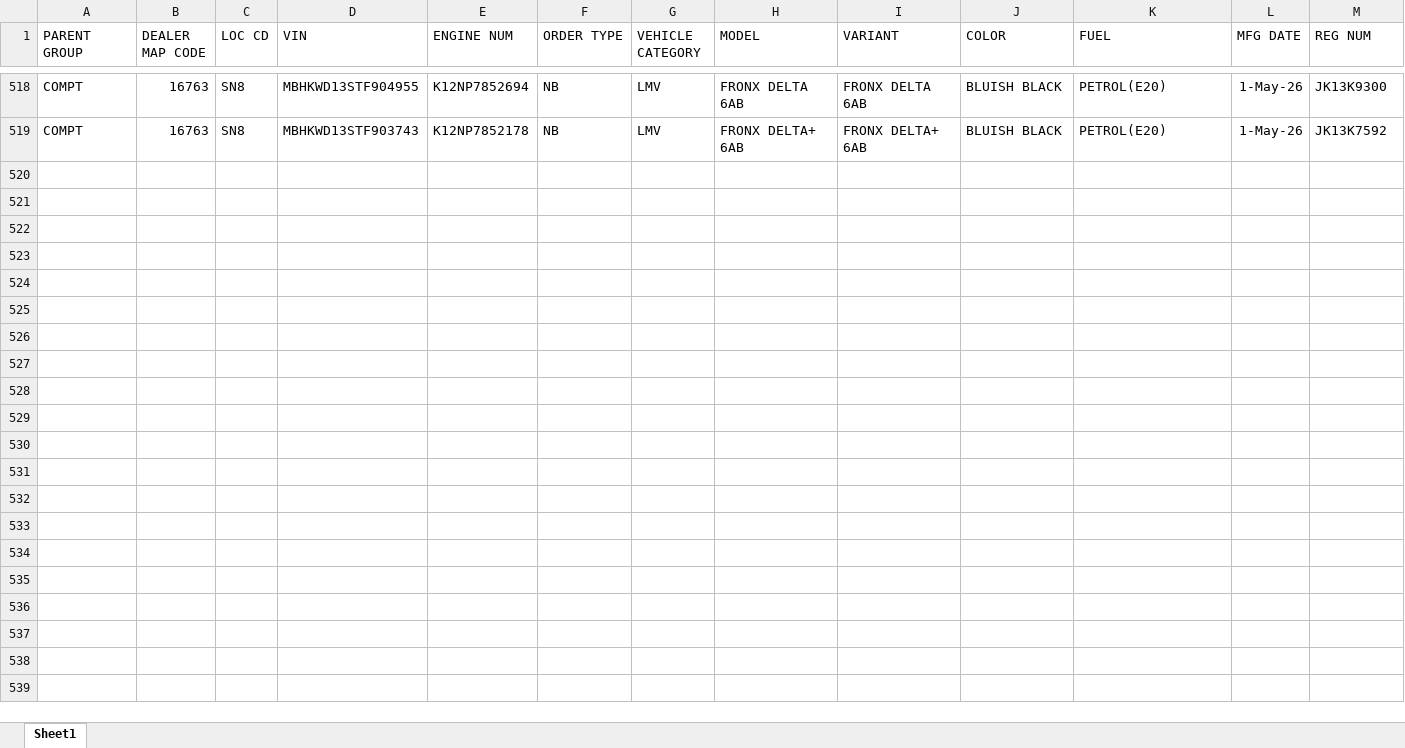
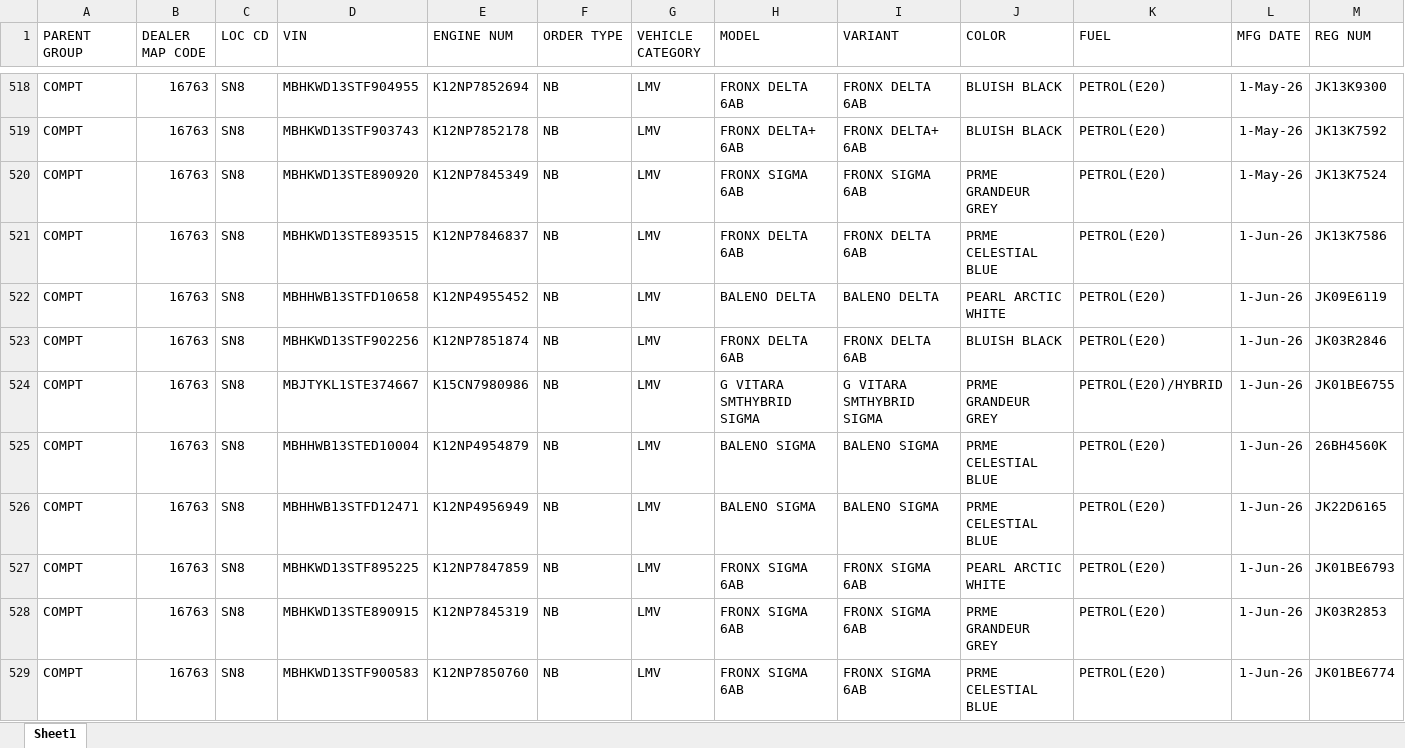
Before and after one commit to adilahmadsofi-ck/Documents, an Excel workbook: HSRP.xlsx, sheet Sheet1, drawn as a sheet; only a part is shown, gaps mark what is left out; values as stored, in another font and other column widths than the file's, no borders; conditional formats and table styles not drawn; rows hold the shown columns only; the diff names each change by its address in the sheet, - before the commit and + after, or states it on an @@ line.

```diff
--- a/HSRP.xlsx (sheet Sheet1)
+++ b/HSRP.xlsx (sheet Sheet1)
+row 520: COMPT | 16763 | SN8 | MBHKWD13STE890920 | K12NP7845349 | NB | LMV | FRONX SIGMA 6AB | FRONX SIGMA 6AB | PRME GRANDEUR GREY | PETROL(E20) | 1-May-26 | JK13K7524
+row 521: COMPT | 16763 | SN8 | MBHKWD13STE893515 | K12NP7846837 | NB | LMV | FRONX DELTA 6AB | FRONX DELTA 6AB | PRME CELESTIAL BLUE | PETROL(E20) | 1-Jun-26 | JK13K7586
+row 522: COMPT | 16763 | SN8 | MBHHWB13STFD10658 | K12NP4955452 | NB | LMV | BALENO DELTA | BALENO DELTA | PEARL ARCTIC WHITE | PETROL(E20) | 1-Jun-26 | JK09E6119
+row 523: COMPT | 16763 | SN8 | MBHKWD13STF902256 | K12NP7851874 | NB | LMV | FRONX DELTA 6AB | FRONX DELTA 6AB | BLUISH BLACK | PETROL(E20) | 1-Jun-26 | JK03R2846
+row 524: COMPT | 16763 | SN8 | MBJTYKL1STE374667 | K15CN7980986 | NB | LMV | G VITARA SMTHYBRID SIGMA | G VITARA SMTHYBRID SIGMA | PRME GRANDEUR GREY | PETROL(E20)/HYBRID | 1-Jun-26 | JK01BE6755
+row 525: COMPT | 16763 | SN8 | MBHHWB13STED10004 | K12NP4954879 | NB | LMV | BALENO SIGMA | BALENO SIGMA | PRME CELESTIAL BLUE | PETROL(E20) | 1-Jun-26 | 26BH4560K
+row 526: COMPT | 16763 | SN8 | MBHHWB13STFD12471 | K12NP4956949 | NB | LMV | BALENO SIGMA | BALENO SIGMA | PRME CELESTIAL BLUE | PETROL(E20) | 1-Jun-26 | JK22D6165
+row 527: COMPT | 16763 | SN8 | MBHKWD13STF895225 | K12NP7847859 | NB | LMV | FRONX SIGMA 6AB | FRONX SIGMA 6AB | PEARL ARCTIC WHITE | PETROL(E20) | 1-Jun-26 | JK01BE6793
+row 528: COMPT | 16763 | SN8 | MBHKWD13STE890915 | K12NP7845319 | NB | LMV | FRONX SIGMA 6AB | FRONX SIGMA 6AB | PRME GRANDEUR GREY | PETROL(E20) | 1-Jun-26 | JK03R2853
+row 529: COMPT | 16763 | SN8 | MBHKWD13STF900583 | K12NP7850760 | NB | LMV | FRONX SIGMA 6AB | FRONX SIGMA 6AB | PRME CELESTIAL BLUE | PETROL(E20) | 1-Jun-26 | JK01BE6774
```
Also changed, not shown: RTO AMOUNT CALCULATOR.xlsx, RegistrationsFile.xlsx, 1 other file.
